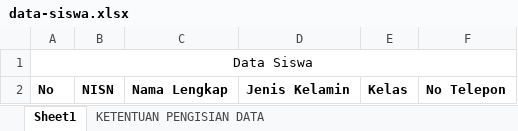
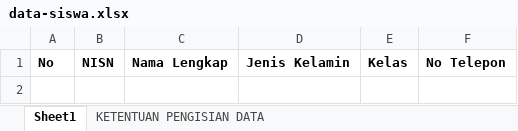
Before and after one commit to andraadev/PresensiSiswa, an Excel workbook: public/template_excel/data-siswa.xlsx, sheet Sheet1, drawn as a sheet; values as stored, in another font and other column widths than the file's, no borders; the diff names each change by its address in the sheet, - before the commit and + after, or states it on an @@ line.

Commit message:
fix(import): remove merged header from data-siswa Excel template

```diff
--- a/public/template_excel/data-siswa.xlsx (sheet Sheet1)
+++ b/public/template_excel/data-siswa.xlsx (sheet Sheet1)
-row 1: Data Siswa
```
